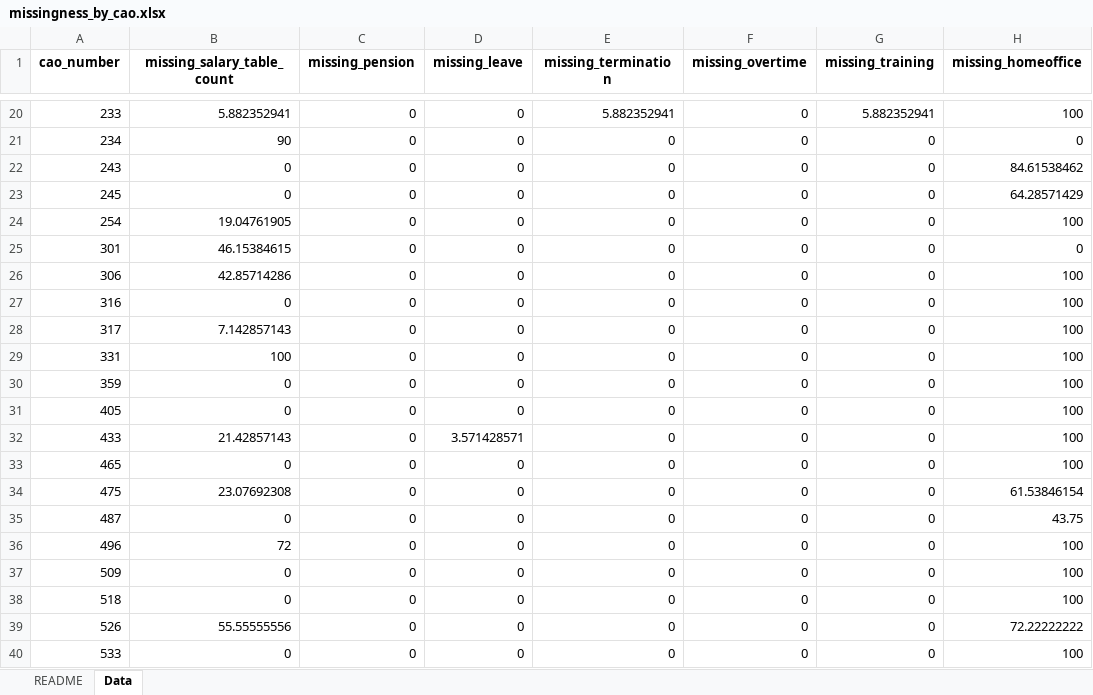
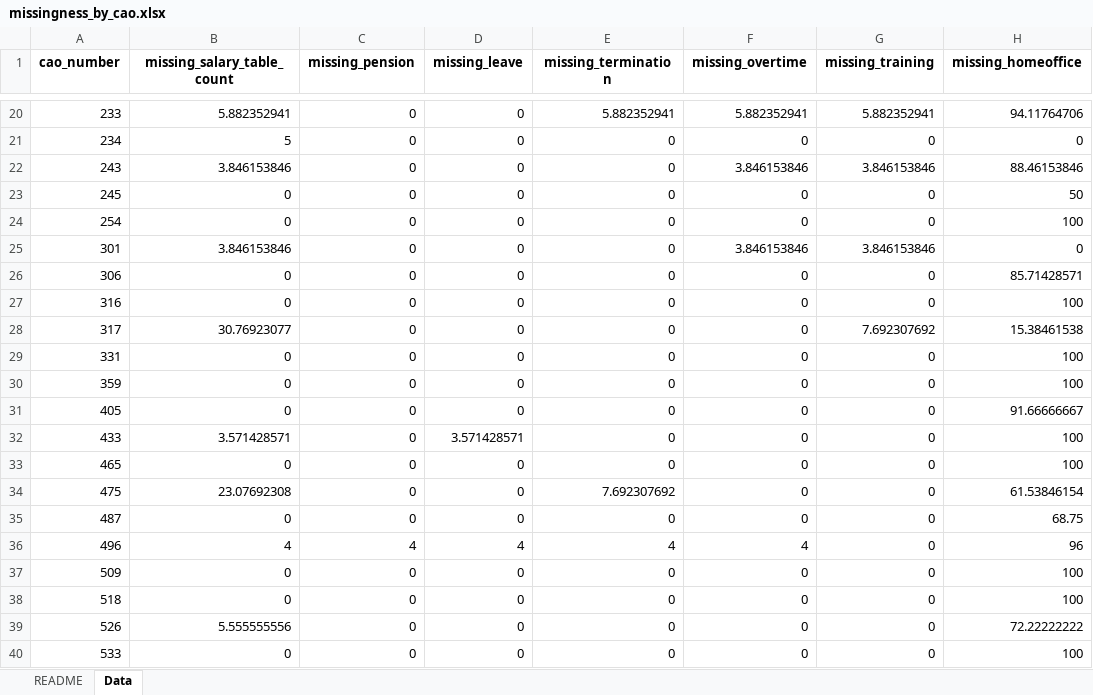
Before and after one commit to DarthLP/CAOsDataExtraction, an Excel workbook: outputs/analysis/analysis_output/tables/part2/missingness_by_cao.xlsx, sheet Data, drawn as a sheet; only a part is shown, gaps mark what is left out; values as stored, in another font and other column widths than the file's, no borders; the diff covers the shown part only; the diff names each change by its address in the sheet, - before the commit and + after, or states it on an @@ line.

```diff
--- a/outputs/analysis/analysis_output/tables/part2/missingness_by_cao.xlsx (sheet Data)
+++ b/outputs/analysis/analysis_output/tables/part2/missingness_by_cao.xlsx (sheet Data)
-F20 (missing_overtime): 0
+F20 (missing_overtime): 5.882352941
-H20 (missing_homeoffice): 100
+H20 (missing_homeoffice): 94.11764706
-B21 (missing_salary_table_count): 90
+B21 (missing_salary_table_count): 5
-B22 (missing_salary_table_count): 0
+B22 (missing_salary_table_count): 3.846153846
-F22 (missing_overtime): 0
+F22 (missing_overtime): 3.846153846
-G22 (missing_training): 0
+G22 (missing_training): 3.846153846
-H22 (missing_homeoffice): 84.61538462
+H22 (missing_homeoffice): 88.46153846
-H23 (missing_homeoffice): 64.28571429
+H23 (missing_homeoffice): 50
-B24 (missing_salary_table_count): 19.04761905
+B24 (missing_salary_table_count): 0
-B25 (missing_salary_table_count): 46.15384615
+B25 (missing_salary_table_count): 3.846153846
-F25 (missing_overtime): 0
+F25 (missing_overtime): 3.846153846
-G25 (missing_training): 0
+G25 (missing_training): 3.846153846
-B26 (missing_salary_table_count): 42.85714286
+B26 (missing_salary_table_count): 0
-H26 (missing_homeoffice): 100
+H26 (missing_homeoffice): 85.71428571
-B28 (missing_salary_table_count): 7.142857143
+B28 (missing_salary_table_count): 30.76923077
-G28 (missing_training): 0
+G28 (missing_training): 7.692307692
-H28 (missing_homeoffice): 100
+H28 (missing_homeoffice): 15.38461538
-B29 (missing_salary_table_count): 100
+B29 (missing_salary_table_count): 0
-H31 (missing_homeoffice): 100
+H31 (missing_homeoffice): 91.66666667
-B32 (missing_salary_table_count): 21.42857143
+B32 (missing_salary_table_count): 3.571428571
-E34 (missing_termination): 0
+E34 (missing_termination): 7.692307692
-H35 (missing_homeoffice): 43.75
+H35 (missing_homeoffice): 68.75
-B36 (missing_salary_table_count): 72
+B36 (missing_salary_table_count): 4
-C36 (missing_pension): 0
+C36 (missing_pension): 4
-D36 (missing_leave): 0
+D36 (missing_leave): 4
-E36 (missing_termination): 0
+E36 (missing_termination): 4
-F36 (missing_overtime): 0
+F36 (missing_overtime): 4
-H36 (missing_homeoffice): 100
+H36 (missing_homeoffice): 96
-B39 (missing_salary_table_count): 55.55555556
+B39 (missing_salary_table_count): 5.555555556
```
Also changed, not shown: 165 edited cells elsewhere in this sheet, inputs/excel/inputExcel/CAO_Frequencies_2014.xlsx, outputs/analysis/analysis_output/tables/part2/benefit_column_mapping.xlsx, 32 other files.
